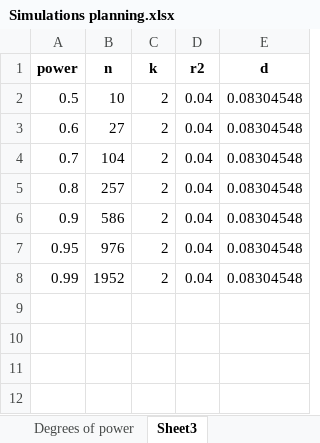
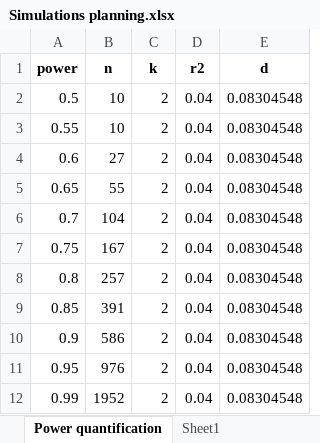
Before and after one commit to anita-lyubenova/MasterThesis_BES, an Excel workbook: Simulations planning.xlsx, sheet Power quantification, drawn as a sheet; values as stored, in another font and other column widths than the file's, no borders; the diff names each change by its address in the sheet, - before the commit and + after, or states it on an @@ line.

```diff
--- a/Simulations planning.xlsx (sheet Power quantification)
+++ b/Simulations planning.xlsx (sheet Power quantification)
-sheet tab: Sheet3
+sheet tab: Power quantification
+sheet tab: Sheet1
+row 3: 0.55 | 10 | 2 | 0.04 | 0.08304548
+row 5: 0.65 | 55 | 2 | 0.04 | 0.08304548
+row 7: 0.75 | 167 | 2 | 0.04 | 0.08304548
+row 9: 0.85 | 391 | 2 | 0.04 | 0.08304548
```
Also changed, not shown: sheet Degrees of power, sheet Sim1, 4 other files.
